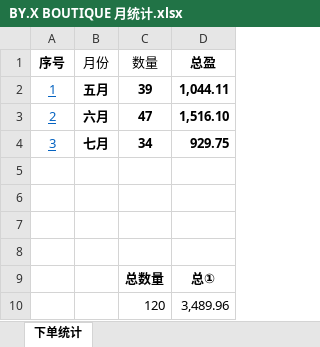
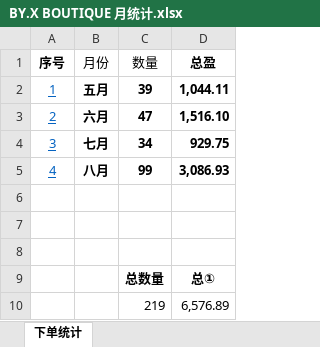
Before and after one commit to yukimi1212/404, an Excel workbook: BY.X BOUTIQUE 月统计.xlsx, sheet 下单统计, drawn as a sheet; values as stored, in another font and other column widths than the file's, no borders; table styles not drawn; removed rows and columns are numbered as before the commit, all else as after; the diff names each change by its address in the sheet, - before the commit and + after, or states it on an @@ line.

```diff
--- a/BY.X BOUTIQUE 月统计.xlsx (sheet 下单统计)
+++ b/BY.X BOUTIQUE 月统计.xlsx (sheet 下单统计)
-row 5: (empty)
+row 5: 4 | 八月 | 99 | 3,086.93
-row 10:  |  | 120 | 3,489.96
+row 10:  |  | 219 | 6,576.89
```
Also changed, not shown: BY.X BOUTIQUE九月订单.xlsx, BY.X BOUTIQUE八月订单.xlsx, 1 other file.
